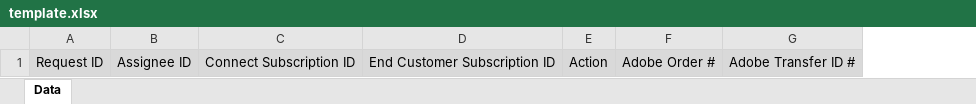
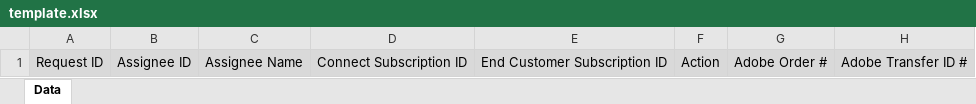
Before and after one commit to cloudblue/adobe_reports, an Excel workbook: reports/requests/templates/xlsx/template.xlsx, sheet Data, drawn as a sheet; only a part is shown; values as stored, in another font and other column widths than the file's, no borders; the diff names each change by its address in the sheet, - before the commit and + after, or states it on an @@ line.

Commit message:
Pull request #25: CAD-1633: Added new column for displaying assignee name
Merge in SITC/adobe-reports from ~KARLA.NUNEZ/adobe-reports-fork:CAD-1633-p1-generate-the-report-with-the-assignee-name to master

Squashed commit of the following:

commit 707eddd27d9767325c00b510160bb504698e18a6
Author: Karla Nunez <Karla.Nunez@ingrammicro.com>
Date:   Thu Apr 11 14:28:50 2024 +0200

    CAD-1633: Added new column for displaying assignee name

```diff
--- a/reports/requests/templates/xlsx/template.xlsx (sheet Data)
+++ b/reports/requests/templates/xlsx/template.xlsx (sheet Data)
+column C, row 1: Assignee Name
```
Also changed, not shown: 1 other file.
